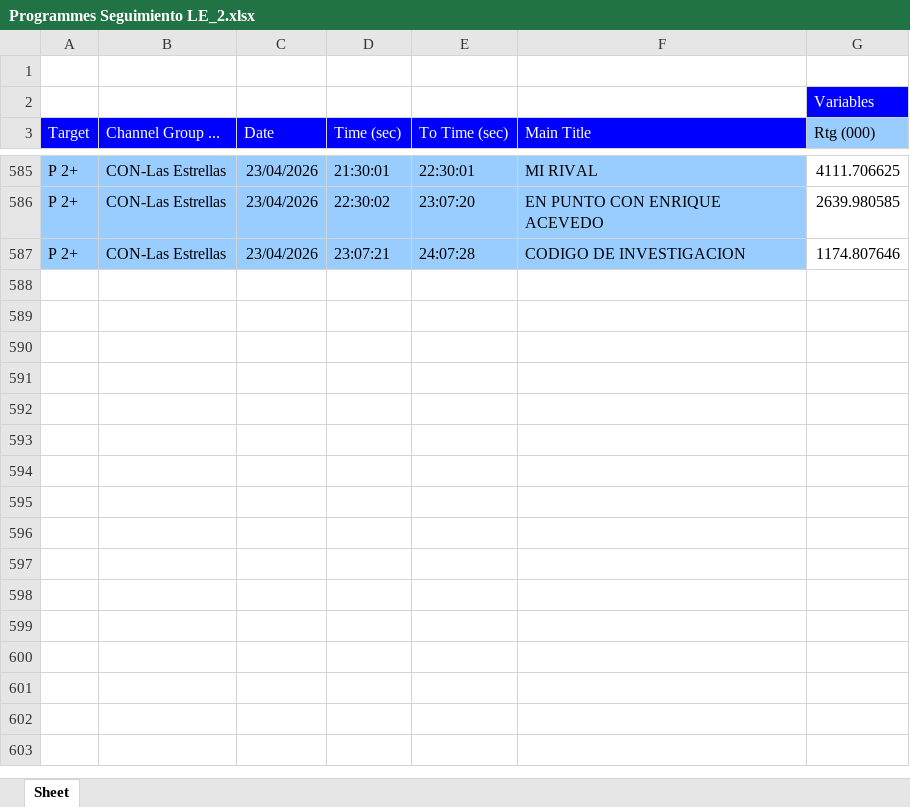
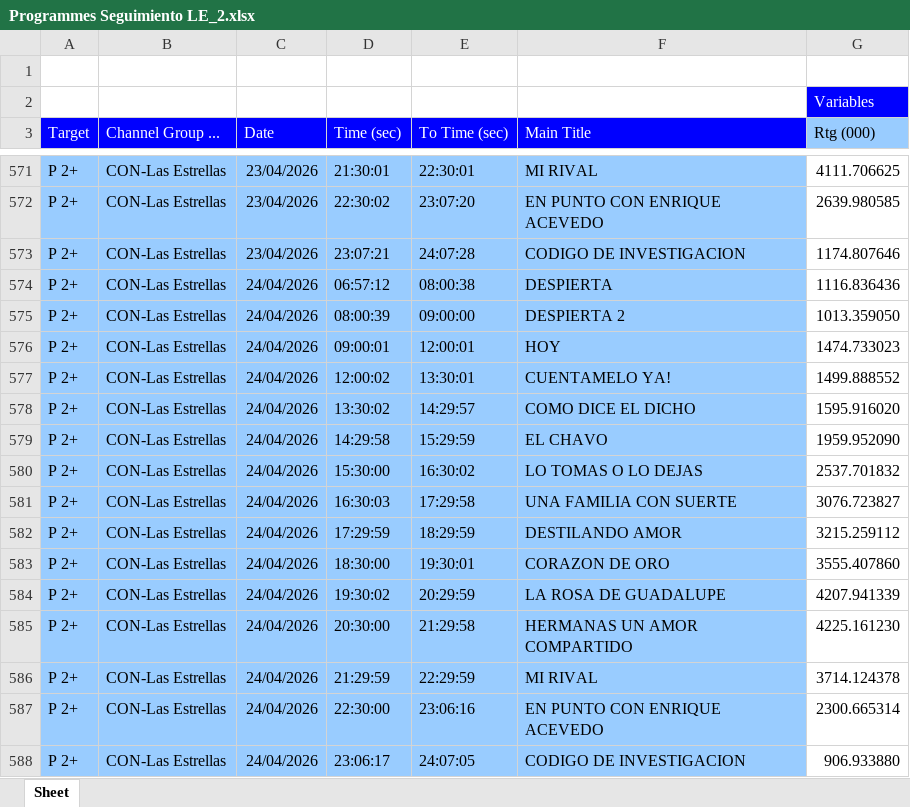
Before and after one commit to moonkey1995/Seguimiento-LE, an Excel workbook: Programmes Seguimiento LE_2.xlsx, sheet Sheet, drawn as a sheet; only a part is shown, gaps mark what is left out; values as stored, in another font and other column widths than the file's, no borders; the diff covers the shown part only; the diff names each change by its address in the sheet, - before the commit and + after, or states it on an @@ line.

```diff
--- a/Programmes Seguimiento LE_2.xlsx (sheet Sheet)
+++ b/Programmes Seguimiento LE_2.xlsx (sheet Sheet)
+row 574: P 2+ | CON-Las Estrellas | 24/04/2026 | 06:57:12 | 08:00:38 | DESPIERTA | 1116.836436
+row 575: P 2+ | CON-Las Estrellas | 24/04/2026 | 08:00:39 | 09:00:00 | DESPIERTA 2 | 1013.359050
+row 576: P 2+ | CON-Las Estrellas | 24/04/2026 | 09:00:01 | 12:00:01 | HOY | 1474.733023
+row 577: P 2+ | CON-Las Estrellas | 24/04/2026 | 12:00:02 | 13:30:01 | CUENTAMELO YA! | 1499.888552
+row 578: P 2+ | CON-Las Estrellas | 24/04/2026 | 13:30:02 | 14:29:57 | COMO DICE EL DICHO | 1595.916020
+row 579: P 2+ | CON-Las Estrellas | 24/04/2026 | 14:29:58 | 15:29:59 | EL CHAVO | 1959.952090
+row 580: P 2+ | CON-Las Estrellas | 24/04/2026 | 15:30:00 | 16:30:02 | LO TOMAS O LO DEJAS | 2537.701832
+row 581: P 2+ | CON-Las Estrellas | 24/04/2026 | 16:30:03 | 17:29:58 | UNA FAMILIA CON SUERTE | 3076.723827
+row 582: P 2+ | CON-Las Estrellas | 24/04/2026 | 17:29:59 | 18:29:59 | DESTILANDO AMOR | 3215.259112
+row 583: P 2+ | CON-Las Estrellas | 24/04/2026 | 18:30:00 | 19:30:01 | CORAZON DE ORO | 3555.407860
+row 584: P 2+ | CON-Las Estrellas | 24/04/2026 | 19:30:02 | 20:29:59 | LA ROSA DE GUADALUPE | 4207.941339
+row 585: P 2+ | CON-Las Estrellas | 24/04/2026 | 20:30:00 | 21:29:58 | HERMANAS UN AMOR COMPARTIDO | 4225.161230
+row 586: P 2+ | CON-Las Estrellas | 24/04/2026 | 21:29:59 | 22:29:59 | MI RIVAL | 3714.124378
+row 587: P 2+ | CON-Las Estrellas | 24/04/2026 | 22:30:00 | 23:06:16 | EN PUNTO CON ENRIQUE ACEVEDO | 2300.665314
+row 588: P 2+ | CON-Las Estrellas | 24/04/2026 | 23:06:17 | 24:07:05 | CODIGO DE INVESTIGACION | 906.933880
```
Also changed, not shown: 14 removed rows elsewhere in this sheet, 1 other file.
